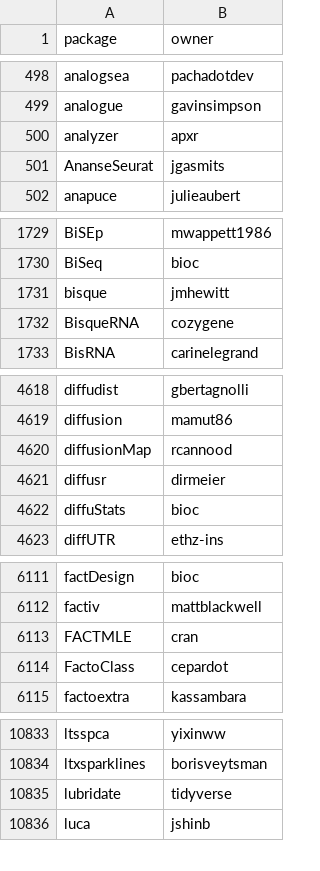
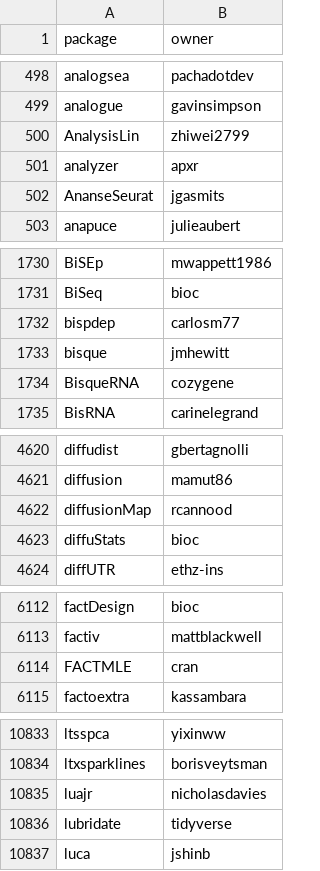
Before and after one commit to r-universe-org/cran-to-git, a CSV file: universes.csv, drawn as a sheet; only a part is shown, gaps mark what is left out; the diff covers the shown part only.

```diff
--- a/universes.csv
+++ b/universes.csv
@@ -499,2 +499,3 @@ analogsea,pachadotdev
 analogue,gavinsimpson
+AnalysisLin,zhiwei2799
 analyzer,apxr
@@ -1730,2 +1731,3 @@ BiSEp,mwappett1986
 BiSeq,bioc
+bispdep,carlosm77
 bisque,jmhewitt
@@ -4620,3 +4622,2 @@ diffusion,mamut86
 diffusionMap,rcannood
-diffusr,dirmeier
 diffuStats,bioc
@@ -6113,3 +6114,2 @@ factiv,mattblackwell
 FACTMLE,cran
-FactoClass,cepardot
 factoextra,kassambara
@@ -10834,2 +10834,3 @@ ltsspca,yixinww
 ltxsparklines,borisveytsman
+luajr,nicholasdavies
 lubridate,tidyverse
```
Also changed, not shown: 3 added rows, 2 removed rows and 3 edited cells elsewhere in this file, archived.csv, crantogit.csv, 14 other files.
